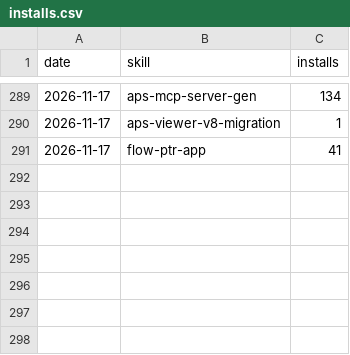
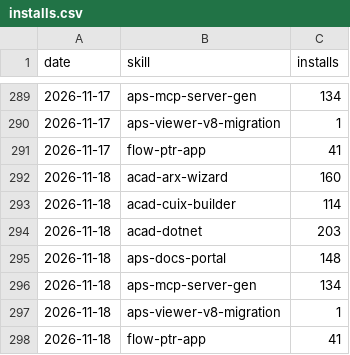
Before and after one commit to autodesk-platform-services/skills, a CSV file: installs.csv, drawn as a sheet; only a part is shown, gaps mark what is left out; the diff names each change by its address in the sheet, - before the commit and + after, or states it on an @@ line.

```diff
--- a/installs.csv
+++ b/installs.csv
+row 292: 2026-11-18 | acad-arx-wizard | 160
+row 293: 2026-11-18 | acad-cuix-builder | 114
+row 294: 2026-11-18 | acad-dotnet | 203
+row 295: 2026-11-18 | aps-docs-portal | 148
+row 296: 2026-11-18 | aps-mcp-server-gen | 134
+row 297: 2026-11-18 | aps-viewer-v8-migration | 1
+row 298: 2026-11-18 | flow-ptr-app | 41
```
Also changed, not shown: paths.csv, referrers.csv, 2 other files.
